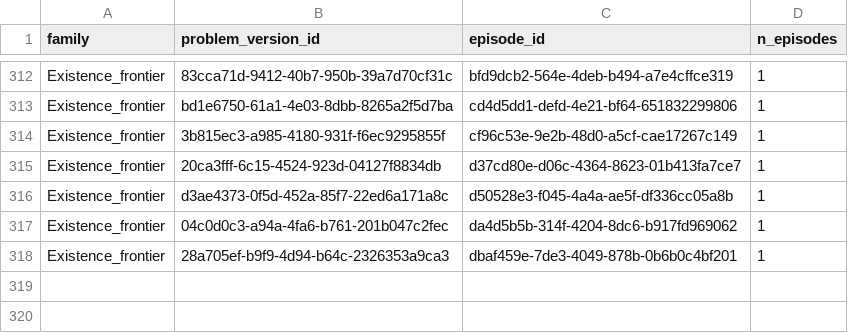
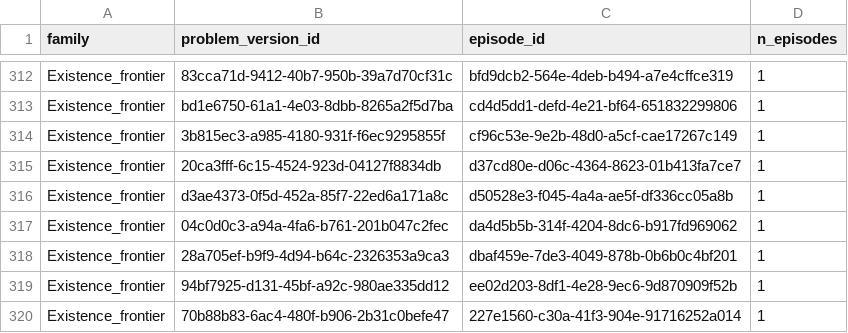
Before and after one commit to Mnehmos/llm-driven-proof-search, a TSV file: ErdosProblems/erdos-647/dossiers/episode-index.tsv, drawn as a sheet; only a part is shown, gaps mark what is left out; the diff names each change by its address in the sheet, - before the commit and + after, or states it on an @@ line.

```diff
--- a/ErdosProblems/erdos-647/dossiers/episode-index.tsv
+++ b/ErdosProblems/erdos-647/dossiers/episode-index.tsv
+row 319: Existence_frontier | 94bf7925-d131-45bf-a92c-980ae335dd12 | ee02d203-8df1-4e28-9ec6-9d870909f52b | 1
+row 320: Existence_frontier | 70b88b83-6ac4-480f-b906-2b31c0befe47 | 227e1560-c30a-41f3-904e-91716252a014 | 1
```
Also changed, not shown: ErdosProblems/erdos-647/dossiers/exports/manifest.tsv, 18 other files.
